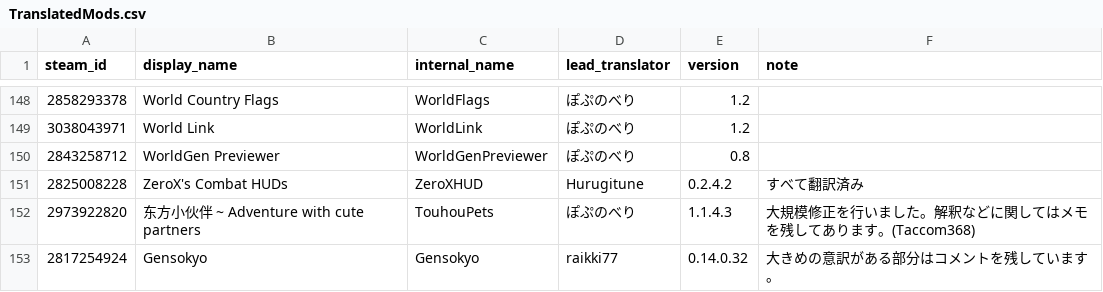
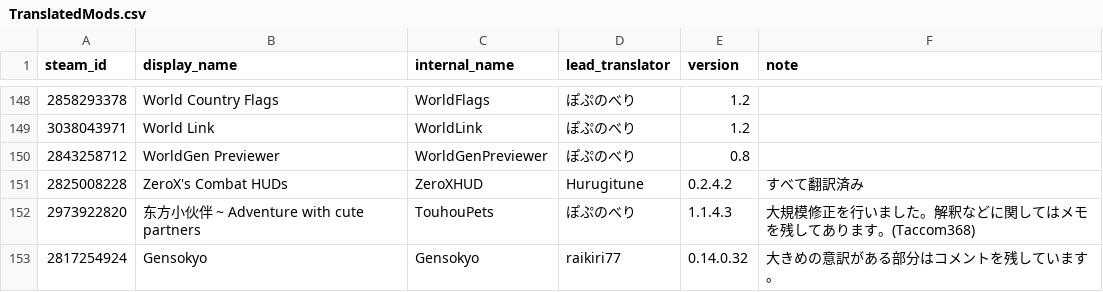
Before and after one commit to raikiri77/TMLHonyaku, a CSV file: TranslatedMods.csv, drawn as a sheet; only a part is shown, gaps mark what is left out.

Commit message:
Update TranslatedMods.csv

```diff
--- a/TranslatedMods.csv
+++ b/TranslatedMods.csv
@@ -152,2 +152,2 @@ steam_id,display_name,internal_name,lead_translator,version,note
 2973922820,东方小伙伴 ~ Adventure with cute partners,TouhouPets,ぽぷのべり,1.1.4.3,大規模修正を行いました。解釈などに関してはメモを残してあります。(Taccom368)
-2817254924,Gensokyo,Gensokyo,raikki77,0.14.0.32,大きめの意訳がある部分はコメントを残しています。
+2817254924,Gensokyo,Gensokyo,raikiri77,0.14.0.32,大きめの意訳がある部分はコメントを残しています。
```
